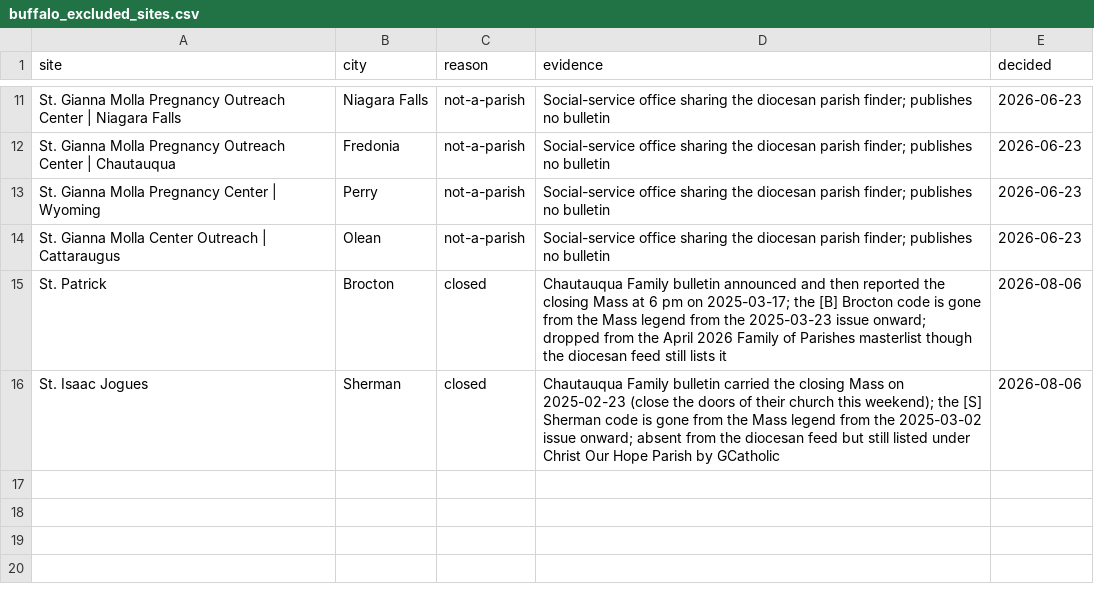
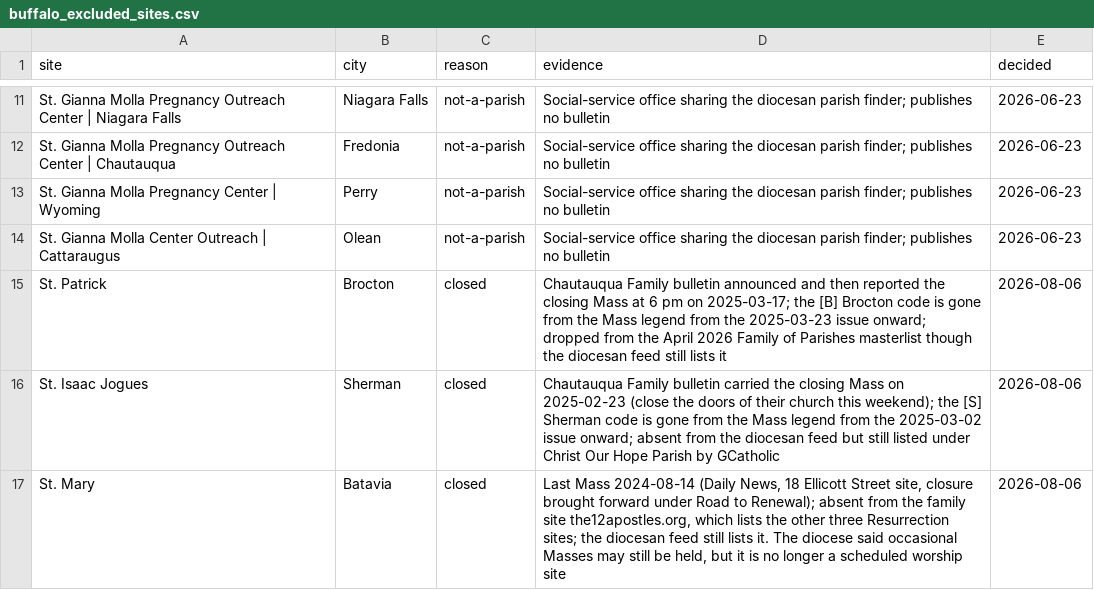
Before and after one commit to lyonsl2/project-carlo, a CSV file: data/buffalo_excluded_sites.csv, drawn as a sheet; only a part is shown, gaps mark what is left out.

```diff
--- a/data/buffalo_excluded_sites.csv
+++ b/data/buffalo_excluded_sites.csv
@@ -16 +16,2 @@ St. Patrick,Brocton,closed,"Chautauqua Family bulletin announced and then report
 St. Isaac Jogues,Sherman,closed,"Chautauqua Family bulletin carried the closing Mass on 2025-02-23 (close the doors of their church this weekend); the [S] Sherman code is gone from the Mass legend from the 2025-03-02 issue onward; absent from the diocesan feed but still listed under Christ Our Hope Parish by GCatholic",2026-08-06
+St. Mary,Batavia,closed,"Last Mass 2024-08-14 (Daily News, 18 Ellicott Street site, closure brought forward under Road to Renewal); absent from the family site the12apostles.org, which lists the other three Resurrection sites; the diocesan feed still lists it. The diocese said occasional Masses may still be held, but it is no longer a scheduled worship site",2026-08-06
```
Also changed, not shown: data/churches.csv, data/parishes.csv, 1 other file.
